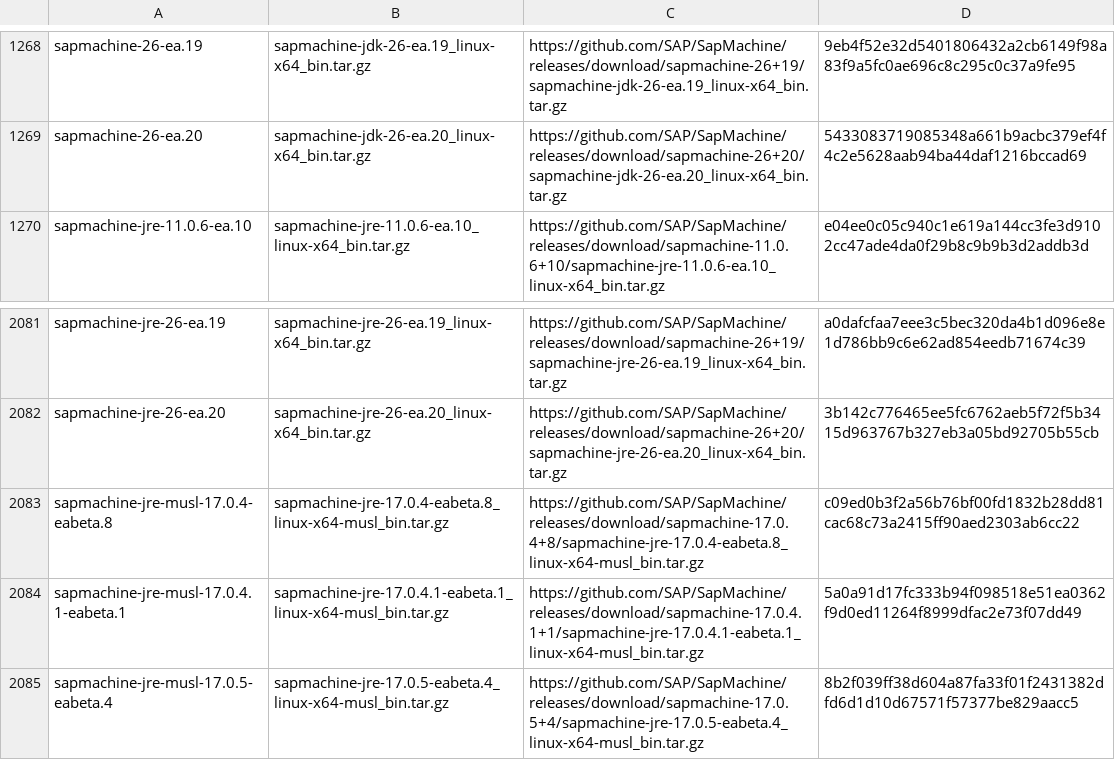
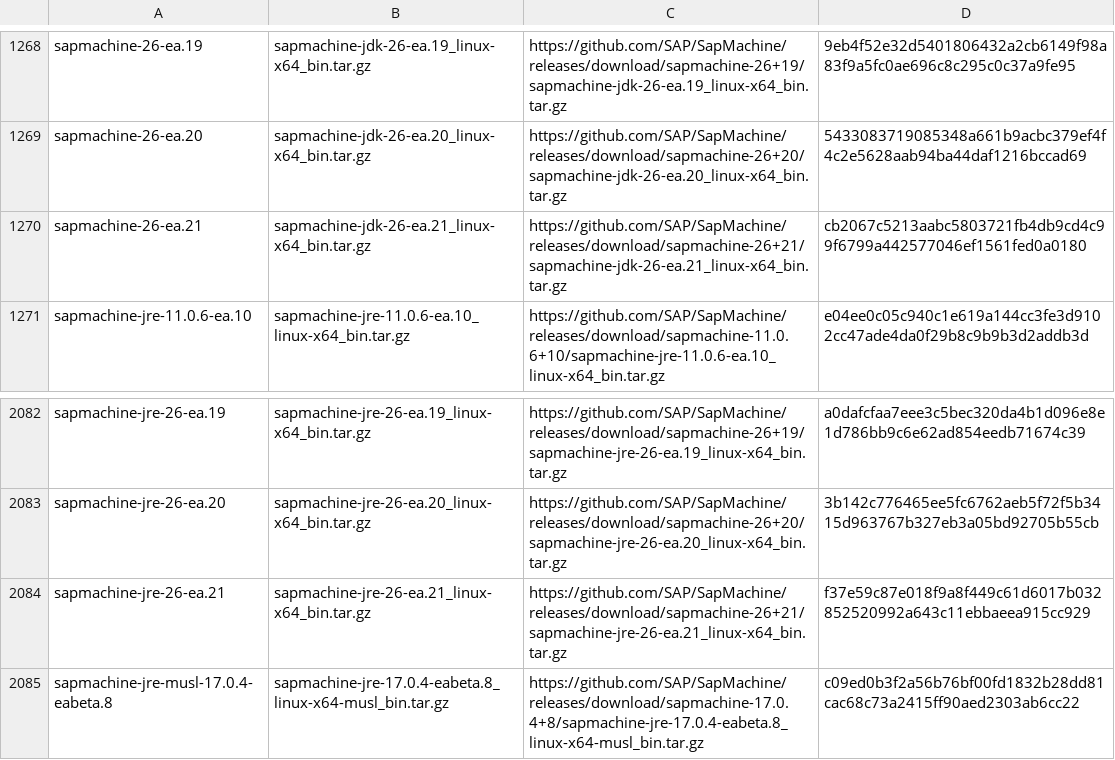
Before and after one commit to halcyon/asdf-java, a TSV file: data/jdk-linux-x86_64-ea.tsv, drawn as a sheet; only a part is shown, gaps mark what is left out; the shorter side is filled out with more unchanged rows; the diff names each change by its address in the sheet, - before the commit and + after, or states it on an @@ line.

```diff
--- a/data/jdk-linux-x86_64-ea.tsv
+++ b/data/jdk-linux-x86_64-ea.tsv
+row 1270: sapmachine-26-ea.21 | sapmachine-jdk-26-ea.21_linux-x64_bin.tar.gz | https://github.com/SAP/SapMachine/releases/download/sapmachine-26+21/sapmachine-jdk-26-ea.21_linux-x64_bin.tar.gz | cb2067c5213aabc5803721fb4db9cd4c99f6799a442577046ef1561fed0a0180
+row 2084: sapmachine-jre-26-ea.21 | sapmachine-jre-26-ea.21_linux-x64_bin.tar.gz | https://github.com/SAP/SapMachine/releases/download/sapmachine-26+21/sapmachine-jre-26-ea.21_linux-x64_bin.tar.gz | f37e59c87e018f9a8f449c61d6017b032852520992a643c11ebbaeea915cc929
```
Also changed, not shown: data/jdk-linux-aarch64-ea.tsv, data/jdk-macosx-aarch64-ea.tsv, 7 other files.
